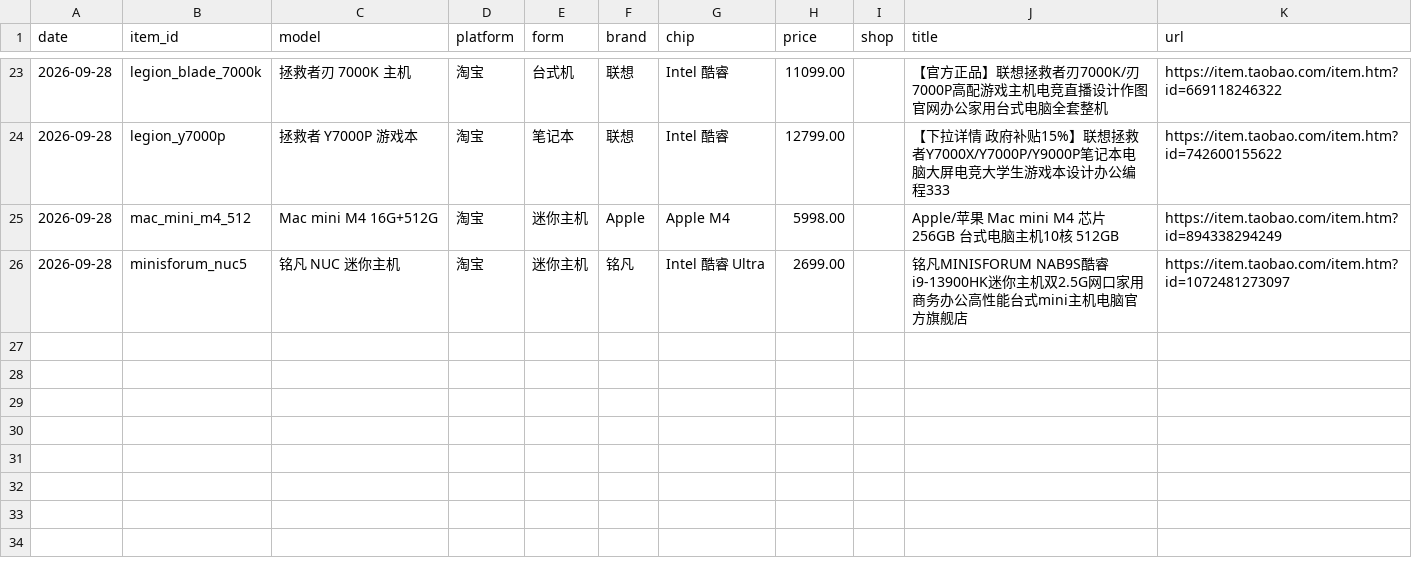
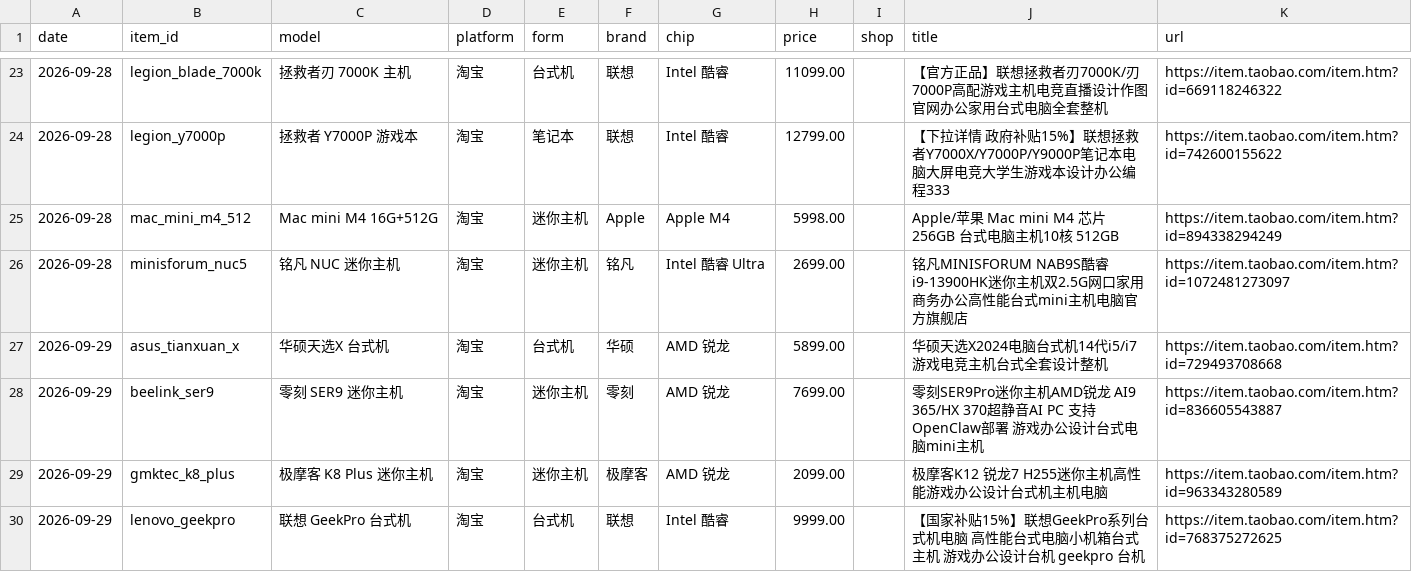
Before and after one commit to zwcpa1973/hardware-daily-report, a CSV file: data/prices.csv, drawn as a sheet; only a part is shown, gaps mark what is left out; the diff names each change by its address in the sheet, - before the commit and + after, or states it on an @@ line.

```diff
--- a/data/prices.csv
+++ b/data/prices.csv
+row 27: 2026-09-29 | asus_tianxuan_x | 华硕天选X 台式机 | 淘宝 | 台式机 | 华硕 | AMD 锐龙 | 5899.00 |  | 华硕天选X2024电脑台式机14代i5/i7游戏电竞主机台式全套设计整机 | https://item.taobao.com/item.htm?id=729493708668
+row 28: 2026-09-29 | beelink_ser9 | 零刻 SER9 迷你主机 | 淘宝 | 迷你主机 | 零刻 | AMD 锐龙 | 7699.00 |  | 零刻SER9Pro迷你主机AMD锐龙 AI9 365/HX 370超静音AI PC 支持OpenClaw部署 游戏办公设计台式电脑mini主机 | https://item.taobao.com/item.htm?id=836605543887
+row 29: 2026-09-29 | gmktec_k8_plus | 极摩客 K8 Plus 迷你主机 | 淘宝 | 迷你主机 | 极摩客 | AMD 锐龙 | 2099.00 |  | 极摩客K12 锐龙7 H255迷你主机高性能游戏办公设计台式机主机电脑 | https://item.taobao.com/item.htm?id=963343280589
+row 30: 2026-09-29 | lenovo_geekpro | 联想 GeekPro 台式机 | 淘宝 | 台式机 | 联想 | Intel 酷睿 | 9999.00 |  | 【国家补贴15%】联想GeekPro系列台式机电脑 高性能台式电脑小机箱台式主机 游戏办公设计台机 geekpro 台机 | https://item.taobao.com/item.htm?id=768375272625
```
Also changed, not shown: 7 other files.
